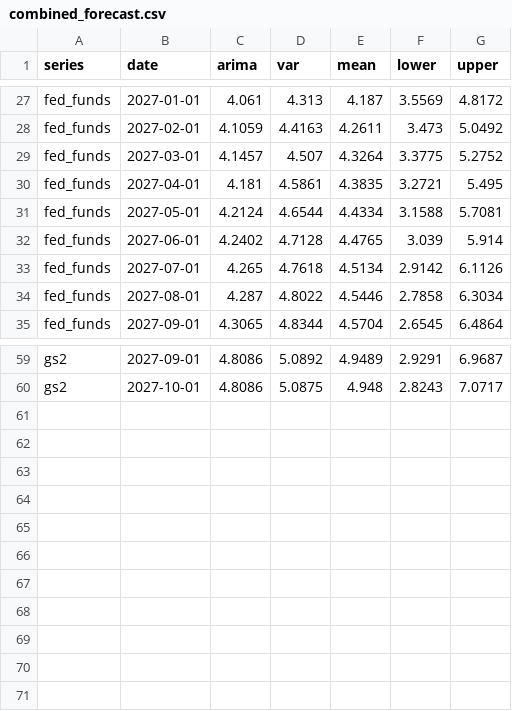
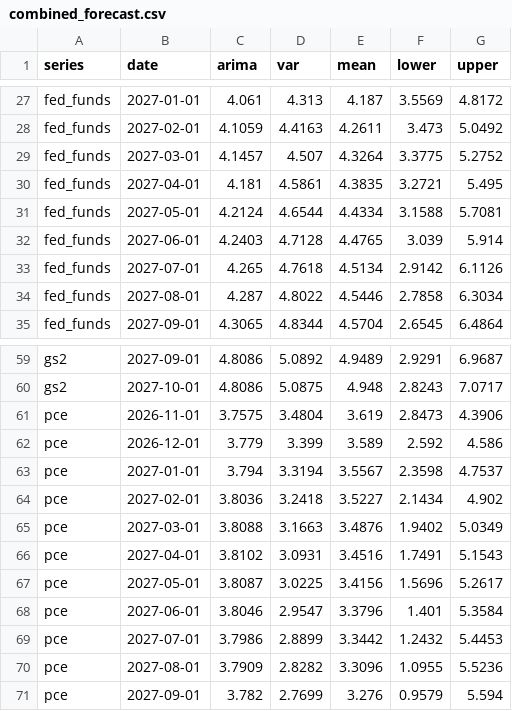
Before and after one commit to ppc1004/us_economic_forecast, a CSV file: data/combined_forecast.csv, drawn as a sheet; only a part is shown, gaps mark what is left out.

```diff
--- a/data/combined_forecast.csv
+++ b/data/combined_forecast.csv
@@ -31,3 +31,3 @@ fed_funds,2027-04-01,4.181,4.5861,4.3835,3.2721,5.495
 fed_funds,2027-05-01,4.2124,4.6544,4.4334,3.1588,5.7081
-fed_funds,2027-06-01,4.2402,4.7128,4.4765,3.039,5.914
+fed_funds,2027-06-01,4.2403,4.7128,4.4765,3.039,5.914
 fed_funds,2027-07-01,4.265,4.7618,4.5134,2.9142,6.1126
@@ -60 +60,12 @@ gs2,2027-09-01,4.8086,5.0892,4.9489,2.9291,6.9687
 gs2,2027-10-01,4.8086,5.0875,4.948,2.8243,7.0717
+pce,2026-11-01,3.7575,3.4804,3.619,2.8473,4.3906
+pce,2026-12-01,3.779,3.399,3.589,2.592,4.586
+pce,2027-01-01,3.794,3.3194,3.5567,2.3598,4.7537
+pce,2027-02-01,3.8036,3.2418,3.5227,2.1434,4.902
+pce,2027-03-01,3.8088,3.1663,3.4876,1.9402,5.0349
+pce,2027-04-01,3.8102,3.0931,3.4516,1.7491,5.1543
+pce,2027-05-01,3.8087,3.0225,3.4156,1.5696,5.2617
+pce,2027-06-01,3.8046,2.9547,3.3796,1.401,5.3584
+pce,2027-07-01,3.7986,2.8899,3.3442,1.2432,5.4453
+pce,2027-08-01,3.7909,2.8282,3.3096,1.0955,5.5236
+pce,2027-09-01,3.782,2.7699,3.276,0.9579,5.594
```
Also changed, not shown: data/forecast_archive.csv, data/var_forecast.csv, 2 other files.
